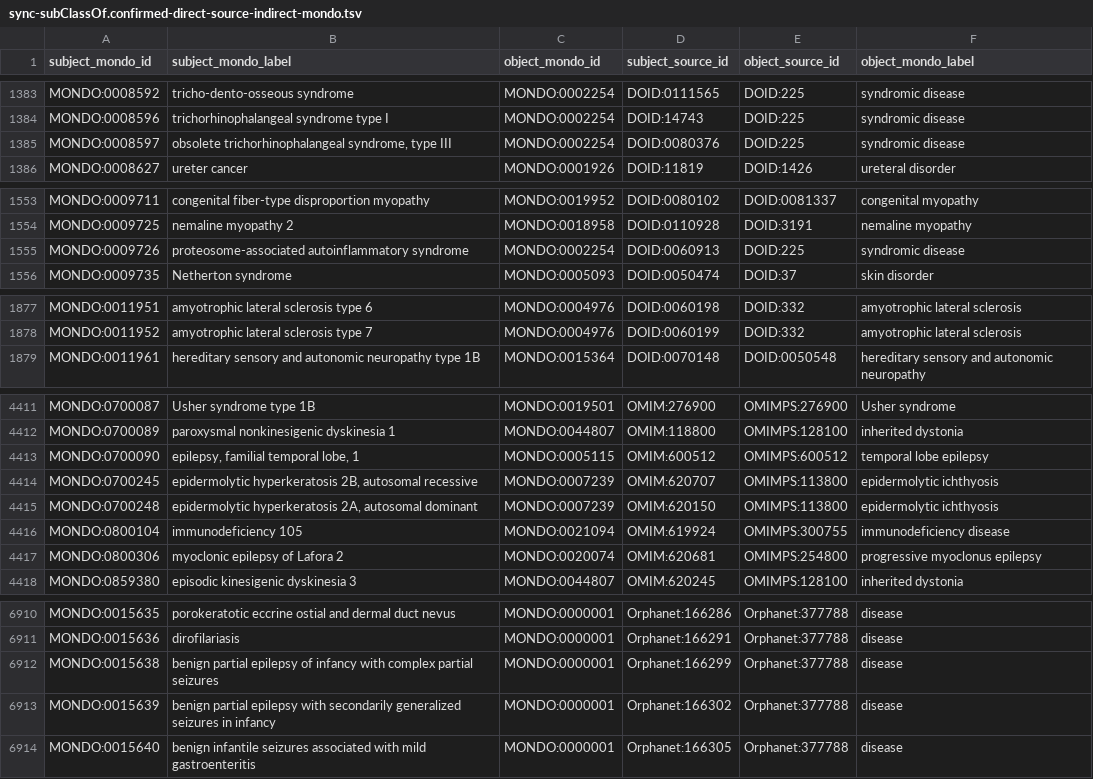
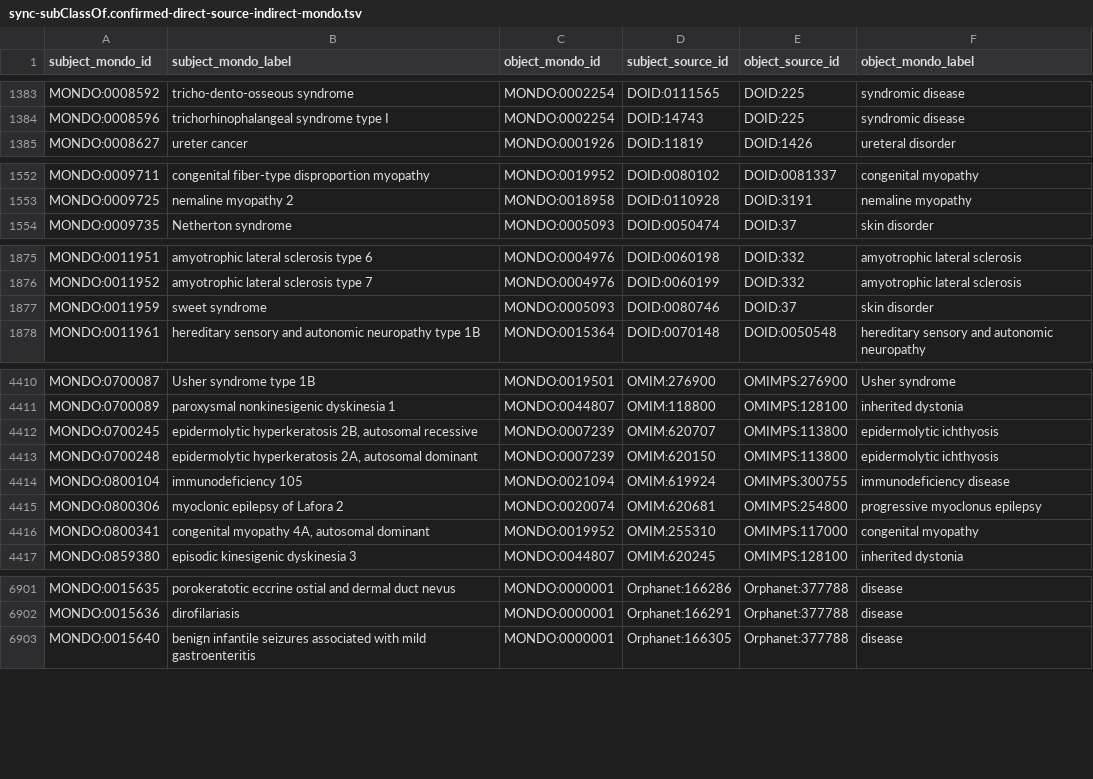
Before and after one commit to monarch-initiative/mondo-ingest, a TSV file: src/ontology/reports/sync-subClassOf.confirmed-direct-source-indirect-mondo.tsv, drawn as a sheet; only a part is shown, gaps mark what is left out; removed rows and columns are numbered as before the commit, all else as after; the diff covers the shown part only; the diff names each change by its address in the sheet, - before the commit and + after, or states it on an @@ line.

Commit message:
Subclass Sync - Direct in source, indirect in Mondo - Mini build - Update: Re-ran again, this time using the most up-to-date inputs.

```diff
--- a/src/ontology/reports/sync-subClassOf.confirmed-direct-source-indirect-mondo.tsv
+++ b/src/ontology/reports/sync-subClassOf.confirmed-direct-source-indirect-mondo.tsv
-row 1385: MONDO:0008597 | obsolete trichorhinophalangeal syndrome, type III | MONDO:0002254 | DOID:0080376 | DOID:225 | syndromic disease
-row 1555: MONDO:0009726 | proteosome-associated autoinflammatory syndrome | MONDO:0002254 | DOID:0060913 | DOID:225 | syndromic disease
+row 1877: MONDO:0011959 | sweet syndrome | MONDO:0005093 | DOID:0080746 | DOID:37 | skin disorder
-row 4413: MONDO:0700090 | epilepsy, familial temporal lobe, 1 | MONDO:0005115 | OMIM:600512 | OMIMPS:600512 | temporal lobe epilepsy
+row 4416: MONDO:0800341 | congenital myopathy 4A, autosomal dominant | MONDO:0019952 | OMIM:255310 | OMIMPS:117000 | congenital myopathy
-row 6912: MONDO:0015638 | benign partial epilepsy of infancy with complex partial seizures | MONDO:0000001 | Orphanet:166299 | Orphanet:377788 | disease
-row 6913: MONDO:0015639 | benign partial epilepsy with secondarily generalized seizures in infancy | MONDO:0000001 | Orphanet:166302 | Orphanet:377788 | disease
```
Also changed, not shown: 3 added rows and 15 removed rows elsewhere in this file, src/ontology/reports/doid.subclass.added-obsolete.robot.tsv, src/ontology/reports/doid.subclass.added.robot.tsv, 16 other files.
